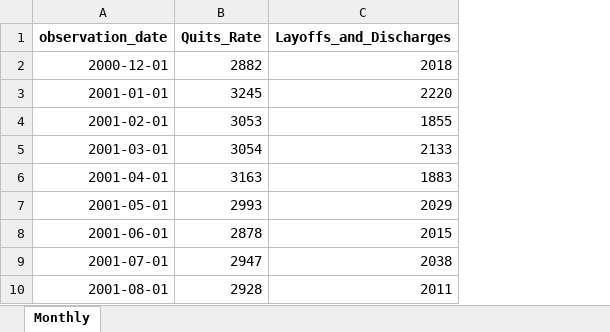
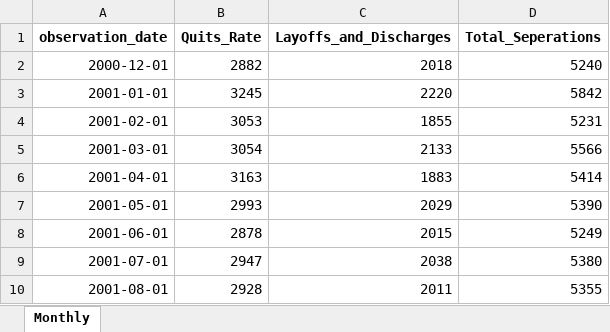
Before and after one commit to Makster04/Labor_Market_Index, an Excel workbook: Data/Labor_Confidence_and_Mobility.xlsx, sheet Monthly, drawn as a sheet; only a part is shown; values as stored, in another font and other column widths than the file's, no borders; the diff names each change by its address in the sheet, - before the commit and + after, or states it on an @@ line.

```diff
--- a/Data/Labor_Confidence_and_Mobility.xlsx (sheet Monthly)
+++ b/Data/Labor_Confidence_and_Mobility.xlsx (sheet Monthly)
+column D (Total_Seperations), rows 2-10: 5240 | 5842 | 5231 | 5566 | 5414 | 5390 | 5249 | 5380 | 5355
```
Also changed, not shown: Data/Compensation_and_Participation_Signal.xlsx, 2 other files.
